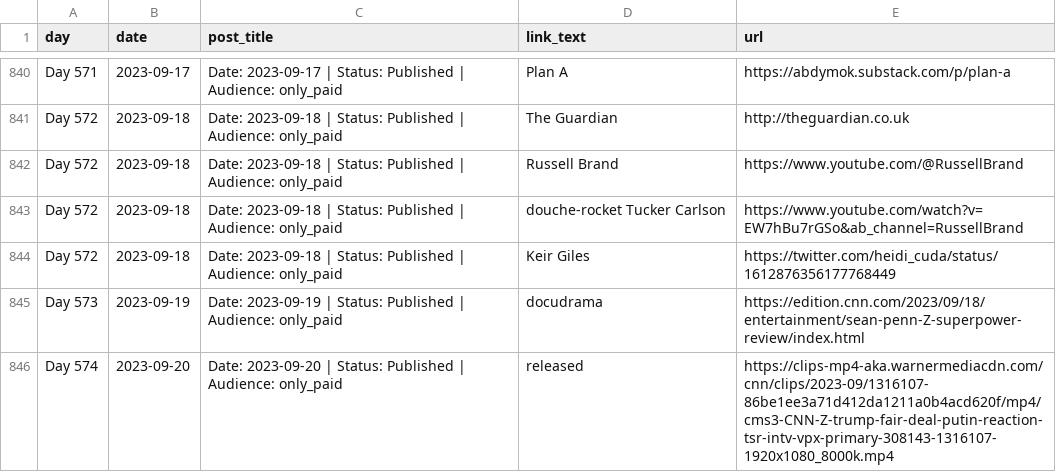
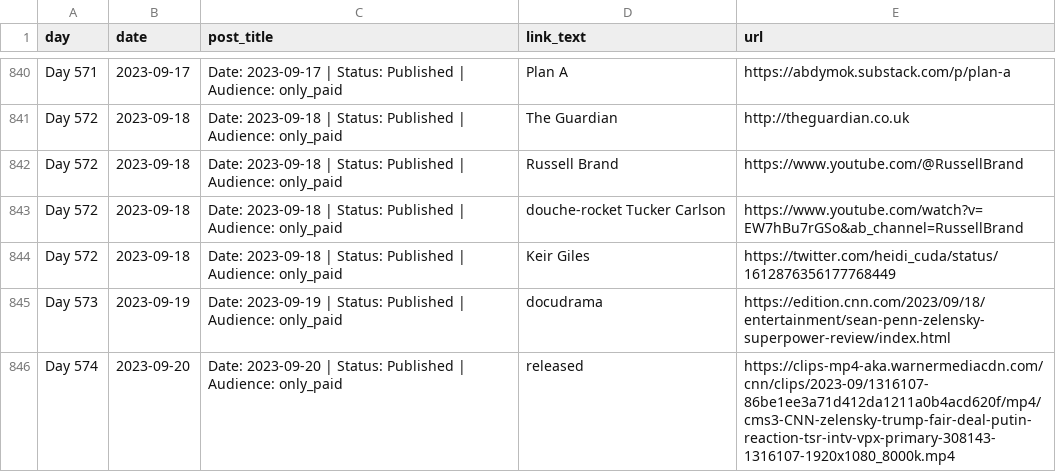
Before and after one commit to abdymok/substack_archive, a CSV file: working_set/2023_linked_references.csv, drawn as a sheet; only a part is shown, gaps mark what is left out; the diff covers the shown part only; the diff names each change by its address in the sheet, - before the commit and + after, or states it on an @@ line.

Commit message:
Restore original Zelensky names in annual link references

```diff
--- a/working_set/2023_linked_references.csv
+++ b/working_set/2023_linked_references.csv
-E845 (url): https://edition.cnn.com/2023/09/18/entertainment/sean-penn-Z-superpower-review/index.html
+E845 (url): https://edition.cnn.com/2023/09/18/entertainment/sean-penn-zelensky-superpower-review/index.html
-E846 (url): https://clips-mp4-aka.warnermediacdn.com/cnn/clips/2023-09/1316107-86be1ee3a71d412da1211a0b4acd620f/mp4/cms3-CNN-Z-trump-fair-deal-putin-reaction-tsr-intv-vpx-primary-308143-1316107-1920x1080_8000k.mp4
+E846 (url): https://clips-mp4-aka.warnermediacdn.com/cnn/clips/2023-09/1316107-86be1ee3a71d412da1211a0b4acd620f/mp4/cms3-CNN-zelensky-trump-fair-deal-putin-reaction-tsr-intv-vpx-primary-308143-1316107-1920x1080_8000k.mp4
```
Also changed, not shown: 14 edited cells elsewhere in this file.
